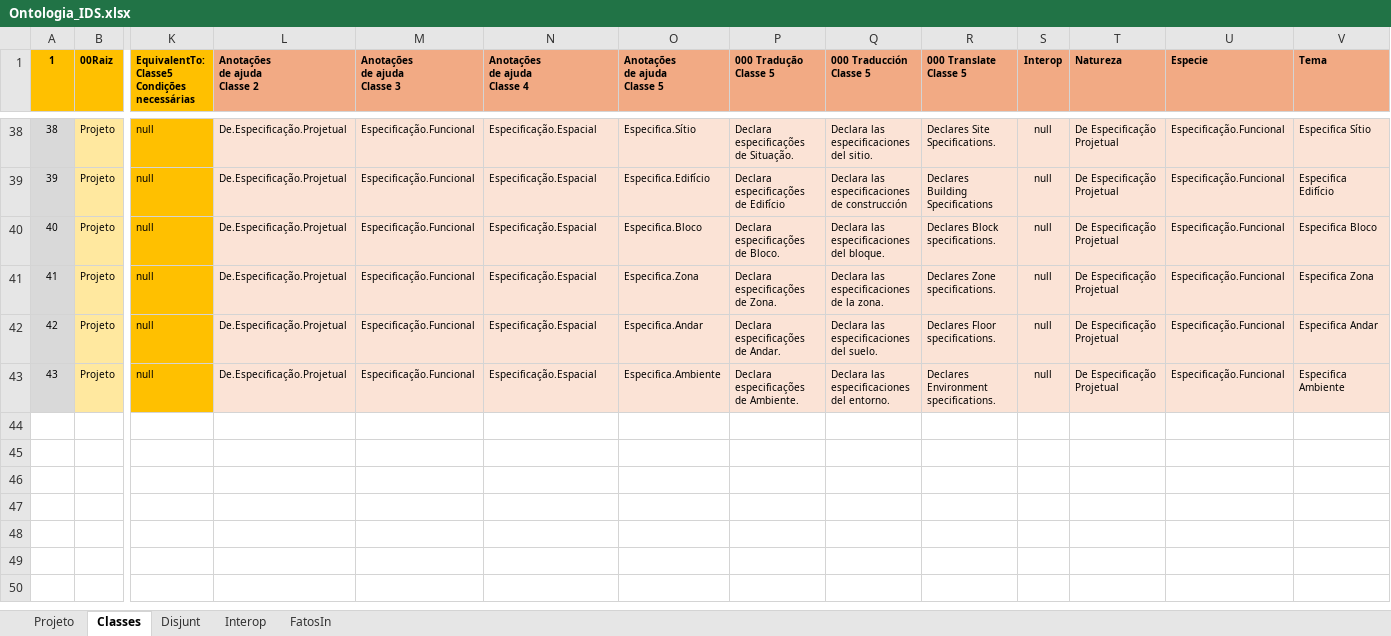
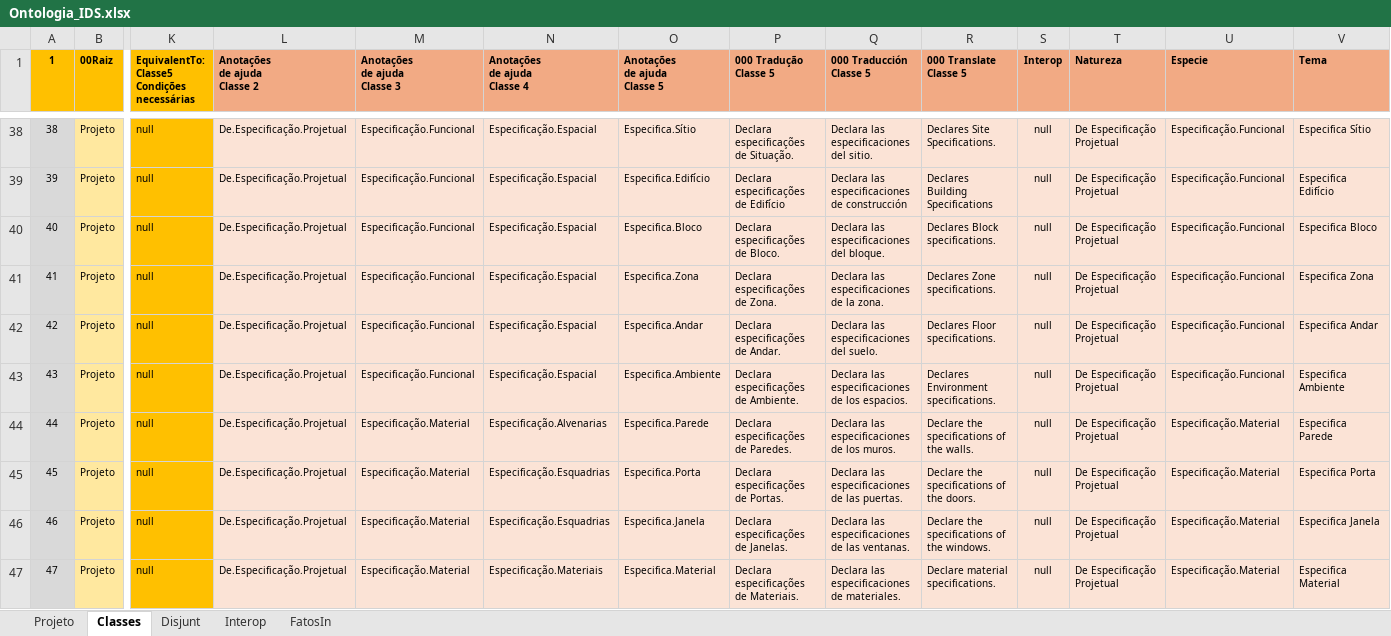
Before and after one commit to JLMenegotto/OntologiaBIM, an Excel workbook: Versão5/BIM/Ontologia_IDS.xlsx, sheet Classes, drawn as a sheet; only a part is shown, gaps mark what is left out; values as stored, in another font and other column widths than the file's, no borders; conditional formats not drawn; rows hold the shown columns only; the diff names each change by its address in the sheet, - before the commit and + after, or states it on an @@ line.

```diff
--- a/Versão5/BIM/Ontologia_IDS.xlsx (sheet Classes)
+++ b/Versão5/BIM/Ontologia_IDS.xlsx (sheet Classes)
-Q43 (000 Traducción Classe 5): Declara las especificaciones del entorno.
+Q43 (000 Traducción Classe 5): Declara las especificaciones de los espacios.
+row 44: 44 | Projeto | null | De.Especificação.Projetual | Especificação.Material | Especificação.Alvenarias | Especifica.Parede | Declara especificações de Paredes. | Declara las especificaciones de los muros. | Declare the specifications of the walls. | null | De Especificação Projetual | Especificação.Material | Especifica Parede
+row 45: 45 | Projeto | null | De.Especificação.Projetual | Especificação.Material | Especificação.Esquadrias | Especifica.Porta | Declara especificações de Portas. | Declara las especificaciones de las puertas. | Declare the specifications of the doors. | null | De Especificação Projetual | Especificação.Material | Especifica Porta
+row 46: 46 | Projeto | null | De.Especificação.Projetual | Especificação.Material | Especificação.Esquadrias | Especifica.Janela | Declara especificações de Janelas. | Declara las especificaciones de las ventanas. | Declare the specifications of the windows. | null | De Especificação Projetual | Especificação.Material | Especifica Janela
+row 47: 47 | Projeto | null | De.Especificação.Projetual | Especificação.Material | Especificação.Materiais | Especifica.Material | Declara especificações de Materiais. | Declara las especificaciones de materiales. | Declare material specifications. | null | De Especificação Projetual | Especificação.Material | Especifica Material
```
Also changed, not shown: sheet FatosIn, sheet Projeto.
